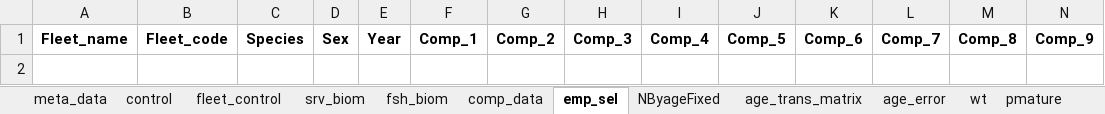
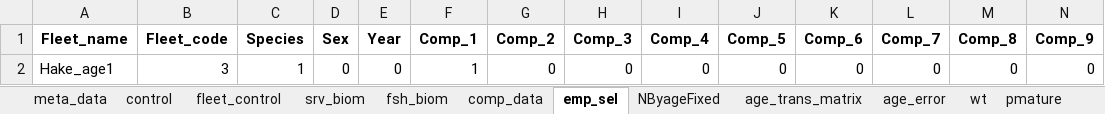
Before and after one commit to sowasser/hake-CEATTLE, an Excel workbook: data/hake_input_yr24_age1srv.xlsx, sheet emp_sel, drawn as a sheet; only a part is shown; values as stored, in another font and other column widths than the file's, no borders; rows hold the shown columns only; the diff names each change by its address in the sheet, - before the commit and + after, or states it on an @@ line.

Commit message:
Corrected parameterization of age-1 index

```diff
--- a/data/hake_input_yr24_age1srv.xlsx (sheet emp_sel)
+++ b/data/hake_input_yr24_age1srv.xlsx (sheet emp_sel)
+row 2: Hake_age1 | 3 | 1 | 0 | 0 | 1 | 0 | 0 | 0 | 0 | 0 | 0 | 0 | 0
```
Also changed, not shown: sheet fleet_control.
